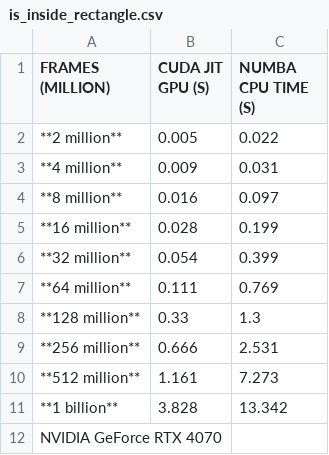
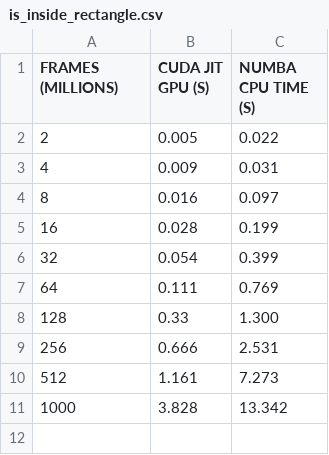
Before and after one commit to sgoldenlab/simba, a CSV file: docs/tables/is_inside_rectangle.csv, drawn as a sheet.

Commit message:
cuda docs

```diff
--- a/docs/tables/is_inside_rectangle.csv
+++ b/docs/tables/is_inside_rectangle.csv
@@ -1,12 +1,11 @@
-FRAMES (MILLION),CUDA JIT GPU (S),NUMBA CPU TIME (S)
-**2 million**,0.005,0.022
-**4 million**,0.009,0.031
-**8 million**,0.016,0.097
-**16 million**,0.028,0.199
-**32 million**,0.054,0.399
-**64 million**,0.111,0.769
-**128 million**,0.33,1.3
-**256 million**,0.666,2.531
-**512 million**,1.161,7.273
-**1 billion**,3.828,13.342
-NVIDIA GeForce RTX 4070,,
+FRAMES (MILLIONS),CUDA JIT GPU (S),NUMBA CPU TIME (S)
+2,0.005,0.022
+4,0.009,0.031
+8,0.016,0.097
+16,0.028,0.199
+32,0.054,0.399
+64,0.111,0.769
+128,0.33,1.300
+256,0.666,2.531
+512,1.161,7.273
+1000,3.828,13.342
```
Also changed, not shown: 27 other files.
